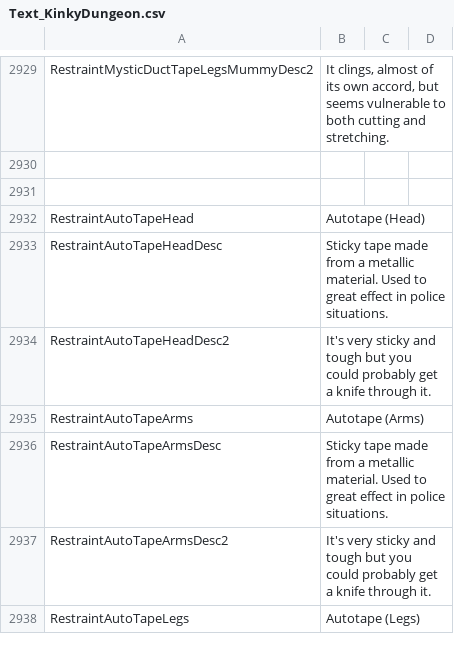
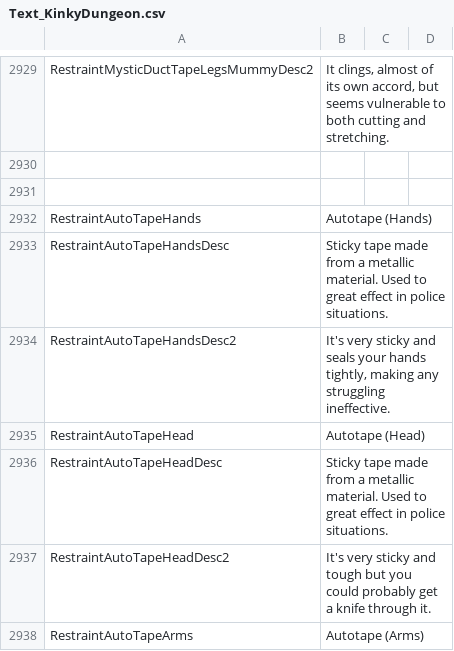
Before and after one commit to Ada18980/KinkiestDungeon, a CSV file: Screens/MiniGame/KinkyDungeon/Text_KinkyDungeon.csv, drawn as a sheet; only a part is shown, gaps mark what is left out; the shorter side is filled out with more unchanged rows; the diff names each change by its address in the sheet, - before the commit and + after, or states it on an @@ line.

Commit message:
Auto tape mitts

```diff
--- a/Screens/MiniGame/KinkyDungeon/Text_KinkyDungeon.csv
+++ b/Screens/MiniGame/KinkyDungeon/Text_KinkyDungeon.csv
+row 2932: RestraintAutoTapeHands | Autotape (Hands)
+row 2933: RestraintAutoTapeHandsDesc | Sticky tape made from a metallic material. Used to great effect in police situations.
+row 2934: RestraintAutoTapeHandsDesc2 | It's very sticky and seals your hands tightly, making any struggling ineffective.
```
Also changed, not shown: 1 other file.
